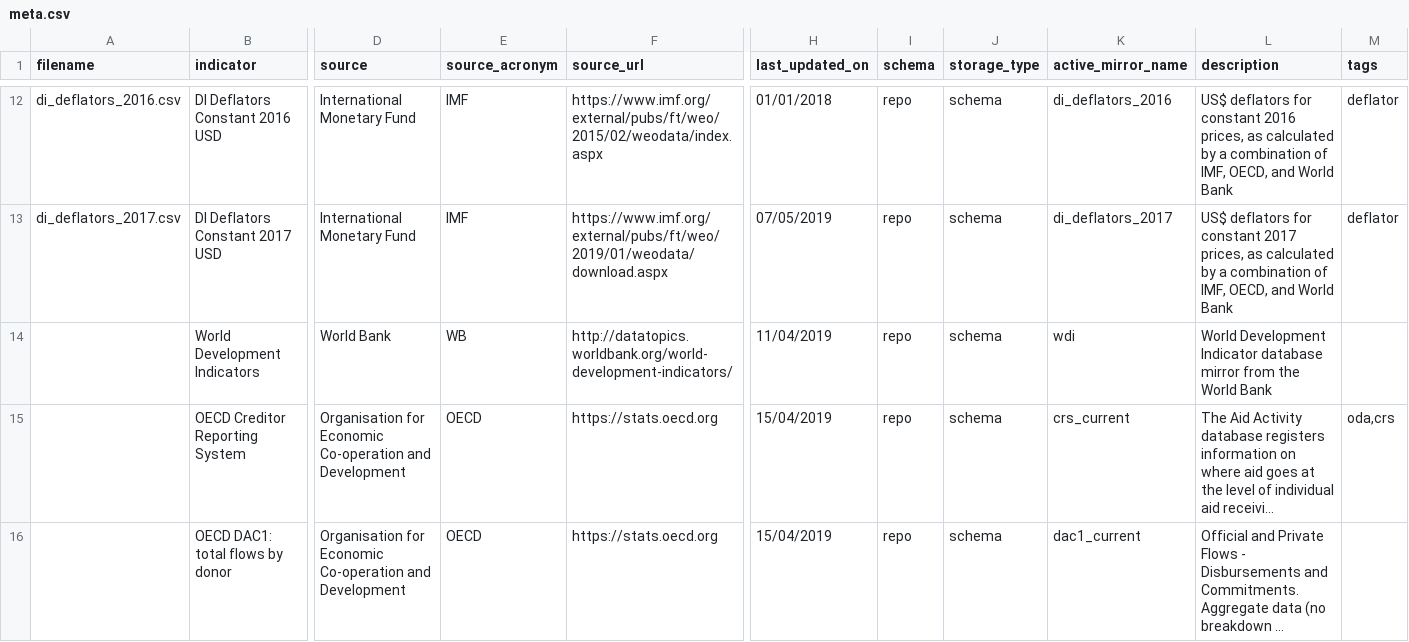
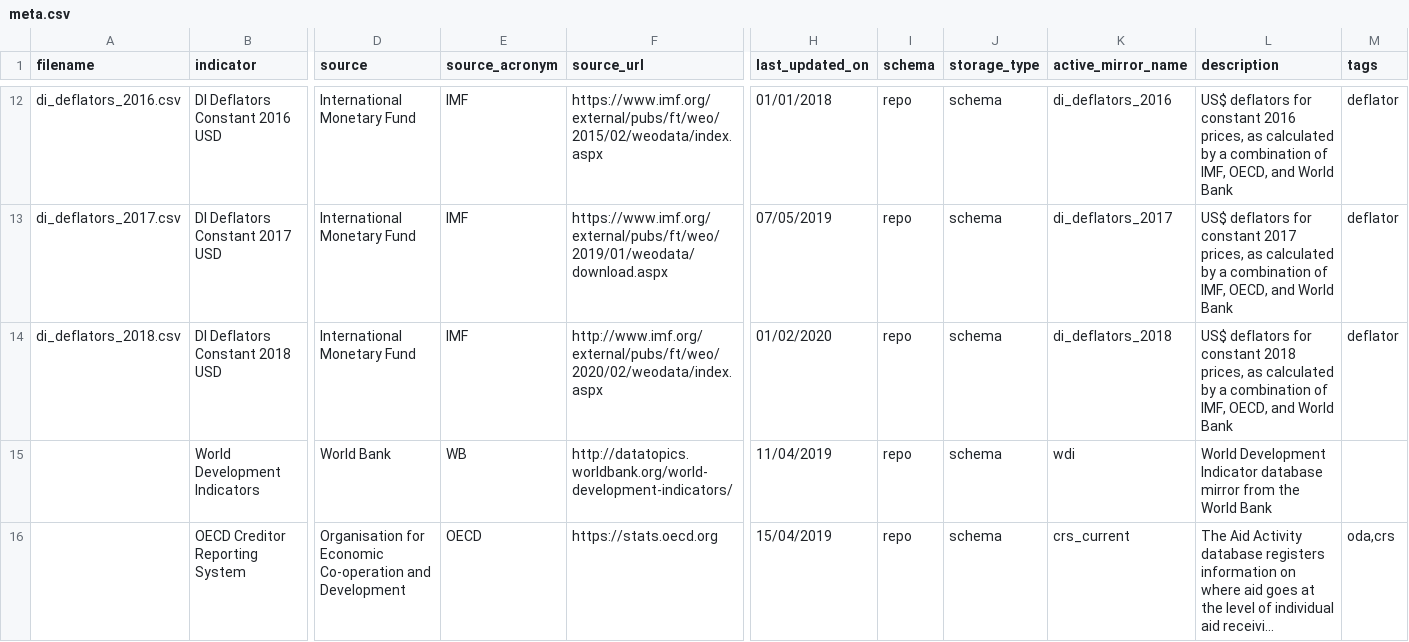
Before and after one commit to devinit/ddw-data-update-configs, a CSV file: manual/CSV/meta.csv, drawn as a sheet; only a part is shown, gaps mark what is left out; the shorter side is filled out with more unchanged rows; long unchanged cells end in …; rows hold the shown columns only; the diff names each change by its address in the sheet, - before the commit and + after, or states it on an @@ line.

```diff
--- a/manual/CSV/meta.csv
+++ b/manual/CSV/meta.csv
+row 14: di_deflators_2018.csv | DI Deflators Constant 2018 USD | International Monetary Fund | IMF | http://www.imf.org/external/pubs/ft/weo/2020/02/weodata/index.aspx | 01/02/2020 | repo | schema | di_deflators_2018 | US$ deflators for constant 2018 prices, as calculated by a combination of IMF, OECD, and World Bank | deflator
```
Also changed, not shown: manual/CSV/meta_columns.csv, 1 other file.
